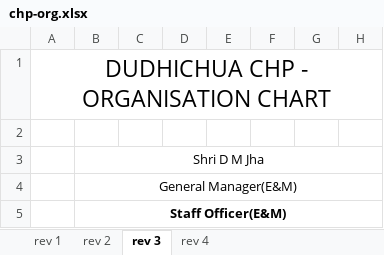
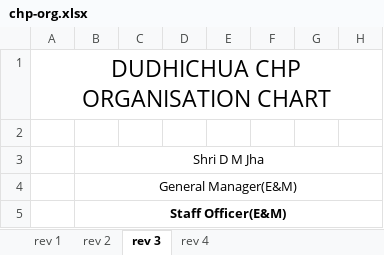
Before and after one commit to sushant4032/CHP, an Excel workbook: Reports/CHP-study/chp-org.xlsx, sheet rev 3, drawn as a sheet; only a part is shown; values as stored, in another font and other column widths than the file's, no borders; charts and pictures not drawn; the diff names each change by its address in the sheet, - before the commit and + after, or states it on an @@ line.

```diff
--- a/Reports/CHP-study/chp-org.xlsx (sheet rev 3)
+++ b/Reports/CHP-study/chp-org.xlsx (sheet rev 3)
-A1: DUDHICHUA CHP - ORGANISATION CHART
+A1: DUDHICHUA CHP ORGANISATION CHART
```
Also changed, not shown: Reports/CHP-study/chp-performance.xlsx, Reports/Motors/Motors.xlsx, 4 other files.
